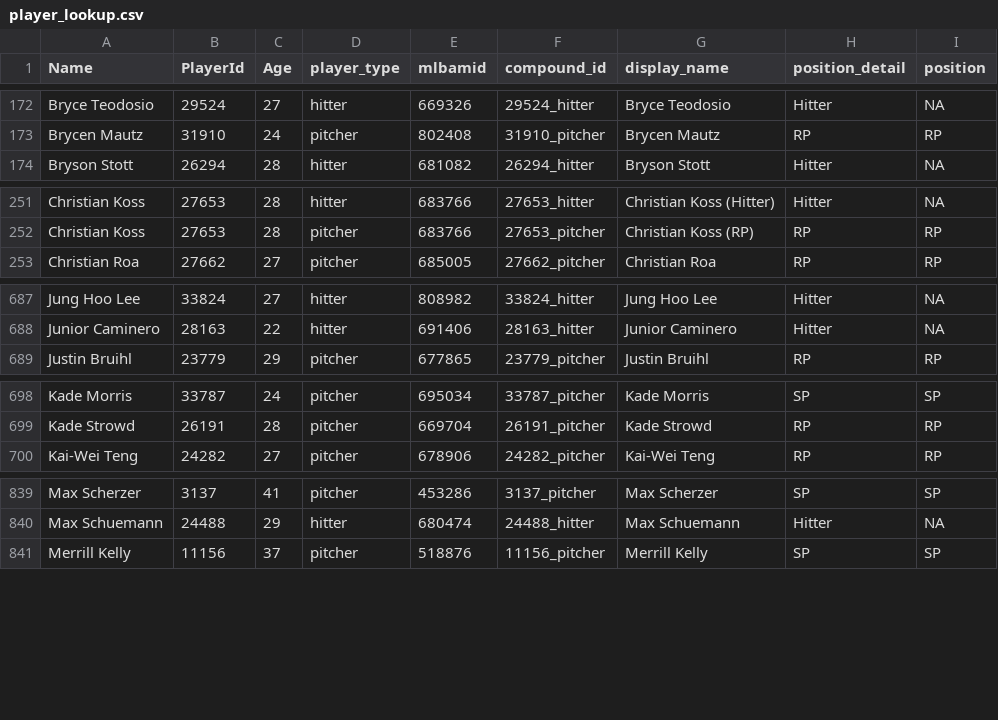
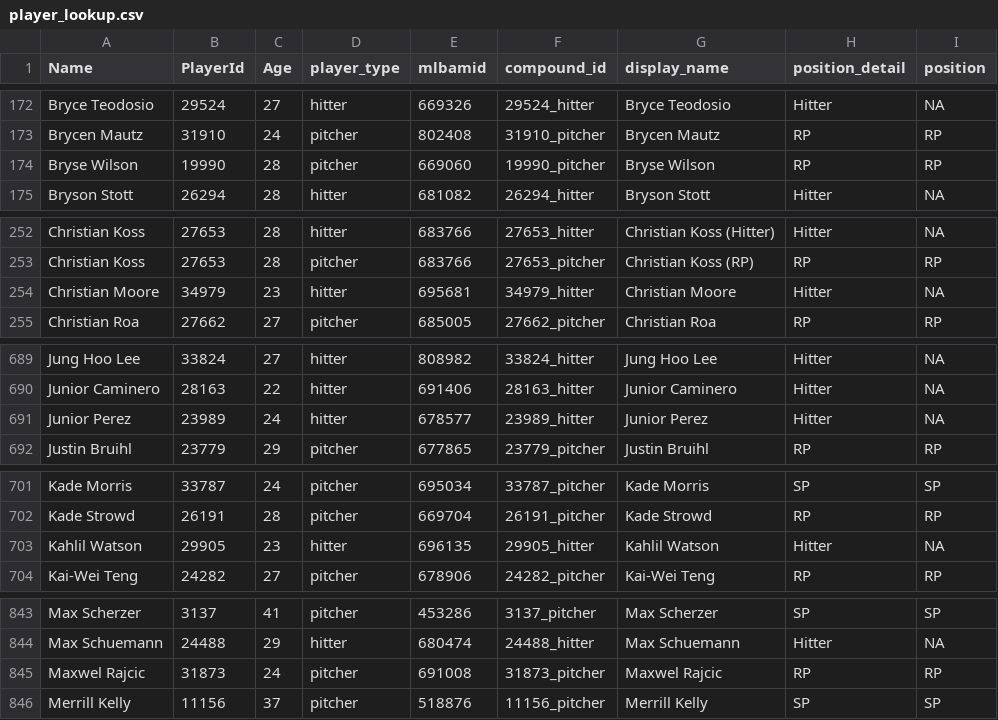
Before and after one commit to rpollack/mcfarland, a CSV file: player_lookup.csv, drawn as a sheet; only a part is shown, gaps mark what is left out; the diff names each change by its address in the sheet, - before the commit and + after, or states it on an @@ line.

```diff
--- a/player_lookup.csv
+++ b/player_lookup.csv
+row 174: Bryse Wilson | 19990 | 28 | pitcher | 669060 | 19990_pitcher | Bryse Wilson | RP | RP
+row 254: Christian Moore | 34979 | 23 | hitter | 695681 | 34979_hitter | Christian Moore | Hitter | NA
+row 691: Junior Perez | 23989 | 24 | hitter | 678577 | 23989_hitter | Junior Perez | Hitter | NA
+row 703: Kahlil Watson | 29905 | 23 | hitter | 696135 | 29905_hitter | Kahlil Watson | Hitter | NA
+row 845: Maxwel Rajcic | 31873 | 24 | pitcher | 691008 | 31873_pitcher | Maxwel Rajcic | RP | RP
```
Also changed, not shown: full_stats_hitters.csv, full_stats_pitchers.csv, 1 other file.
